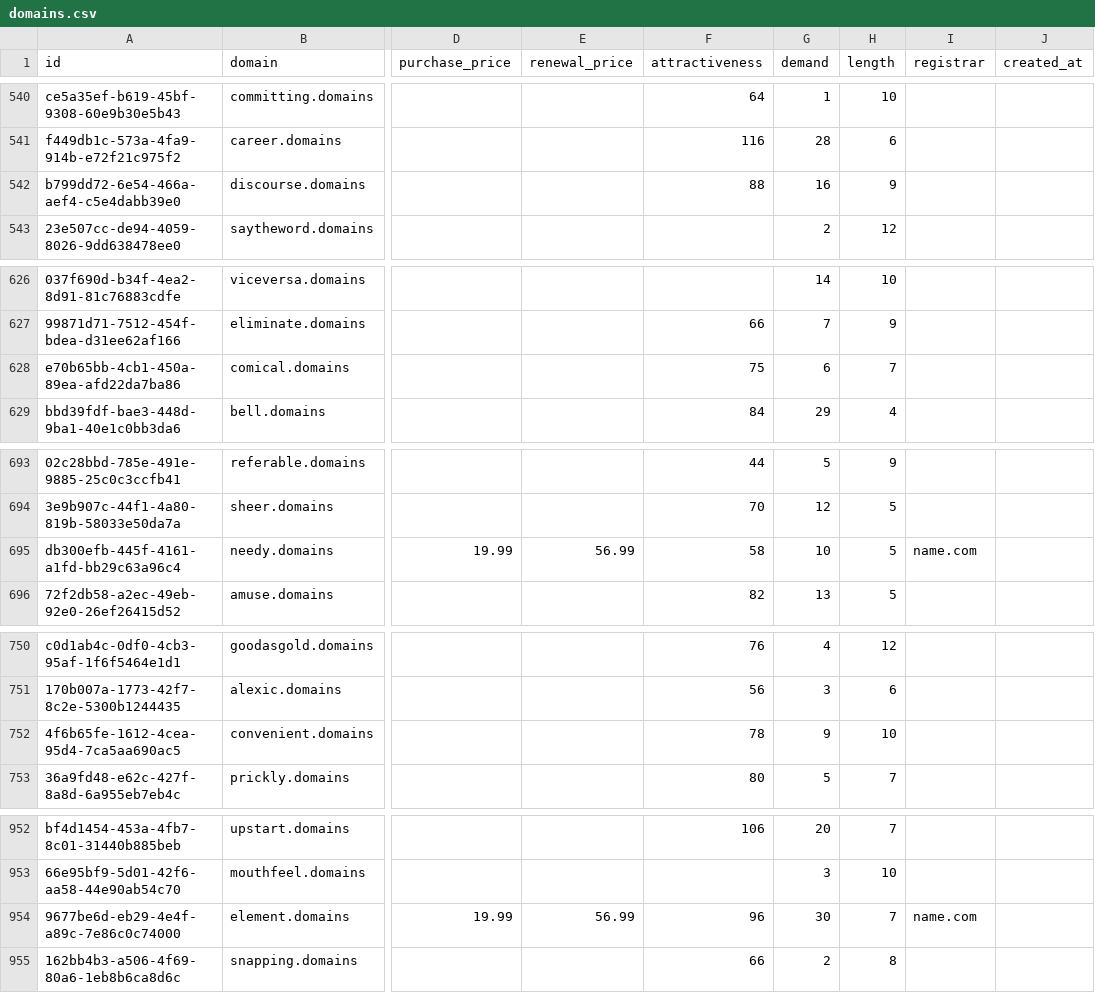
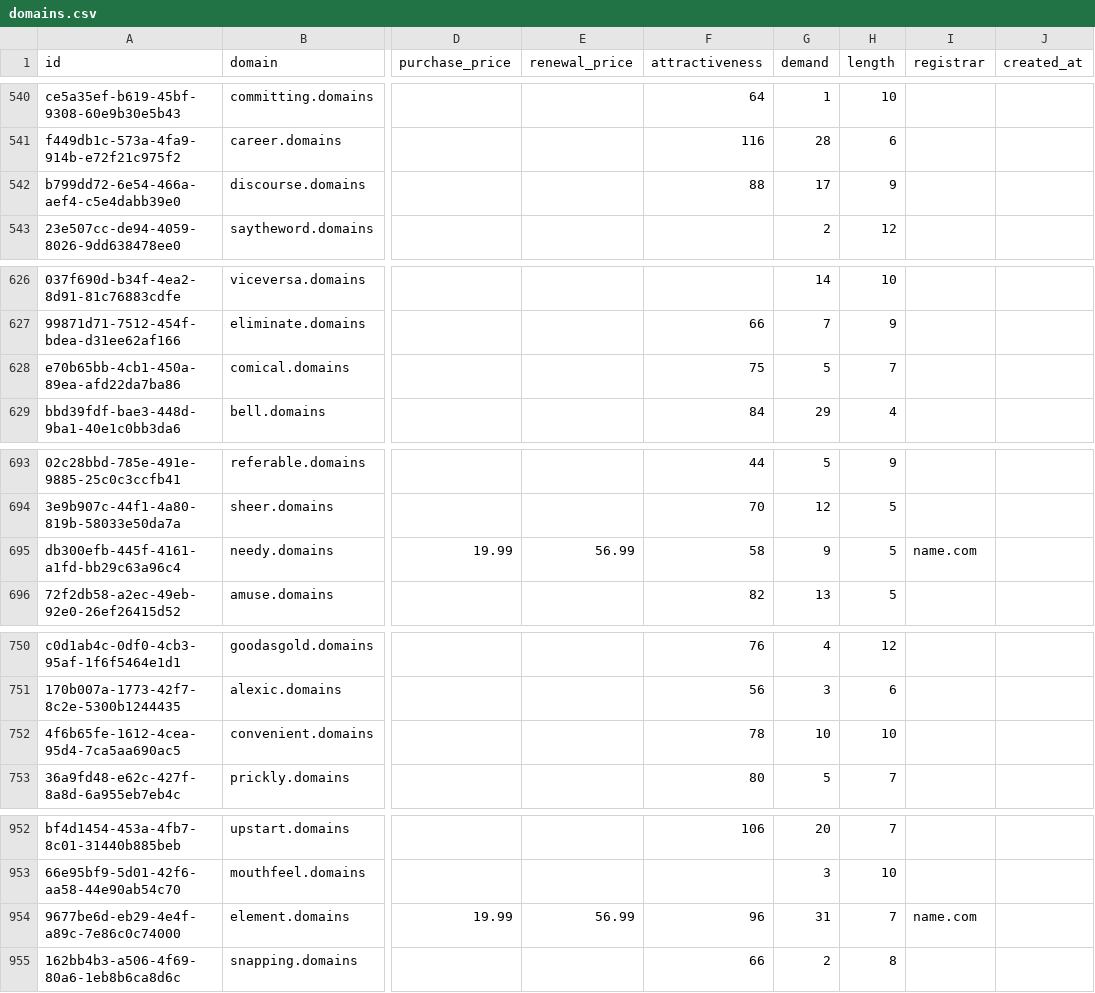
Before and after one commit to UniqueDomains/domains-oneword-domains, a CSV file: domains.csv, drawn as a sheet; only a part is shown, gaps mark what is left out; the diff covers the shown part only; the diff names each change by its address in the sheet, - before the commit and + after, or states it on an @@ line.

```diff
--- a/domains.csv
+++ b/domains.csv
-G542 (demand): 16
+G542 (demand): 17
-G628 (demand): 6
+G628 (demand): 5
-G695 (demand): 10
+G695 (demand): 9
-G752 (demand): 9
+G752 (demand): 10
-G954 (demand): 30
+G954 (demand): 31
```
Also changed, not shown: 1 added row, 1 removed row and 79 edited cells elsewhere in this file, 2 other files.
